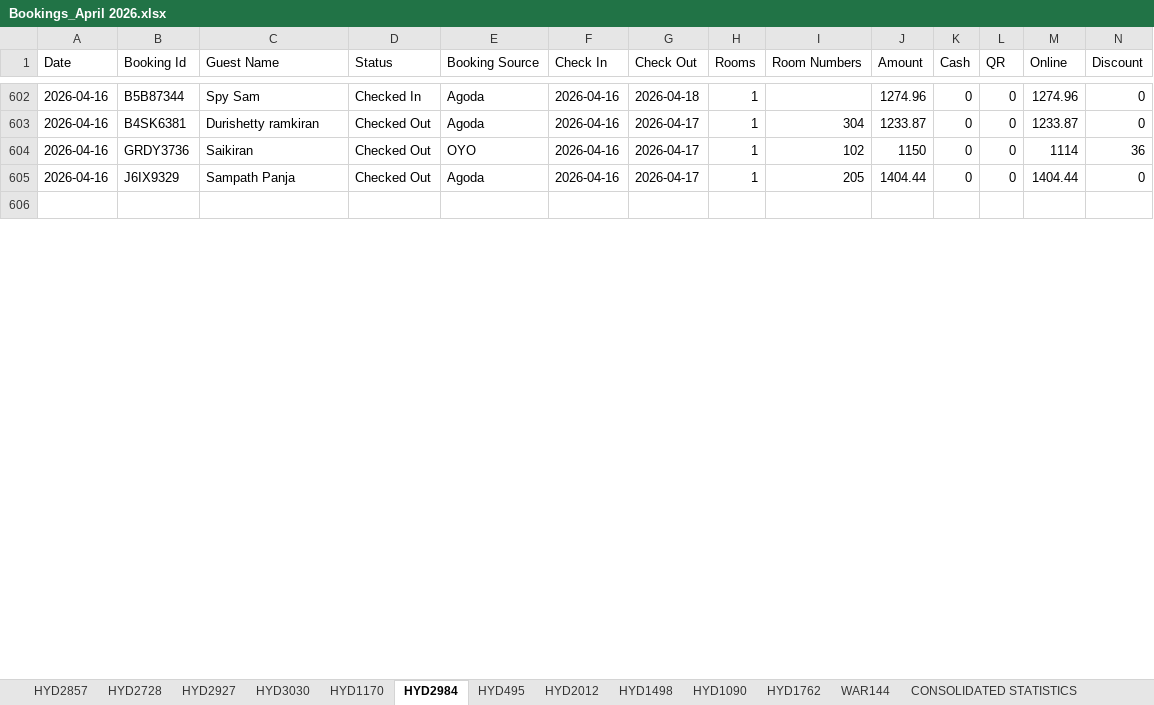
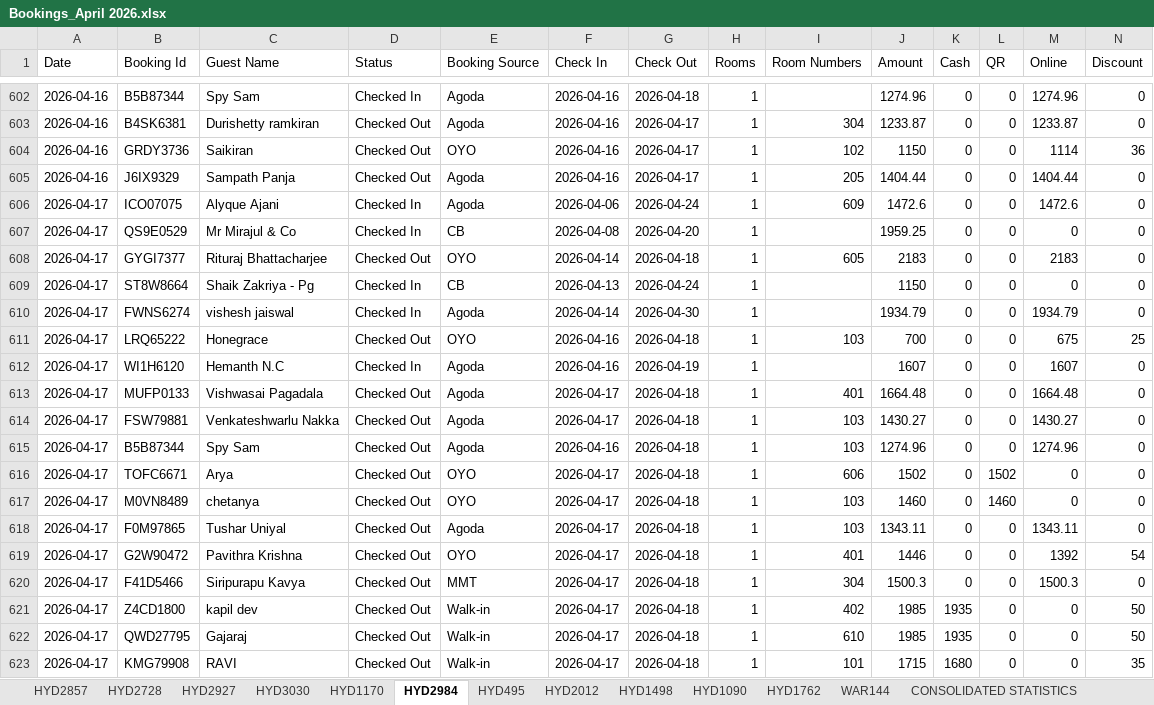
Before and after one commit to propertiesgrouphyd-manager/reports, an Excel workbook: Bookings_April 2026.xlsx, sheet HYD2984, drawn as a sheet; only a part is shown, gaps mark what is left out; the shorter side is filled out with more unchanged rows; values as stored, in another font and other column widths than the file's, no cell formats; rows hold the shown columns only; the diff covers the shown part only; the diff names each change by its address in the sheet, - before the commit and + after, or states it on an @@ line.

```diff
--- a/Bookings_April 2026.xlsx (sheet HYD2984)
+++ b/Bookings_April 2026.xlsx (sheet HYD2984)
+row 606: 2026-04-17 | ICO07075 | Alyque Ajani | Checked In | Agoda | 2026-04-06 | 2026-04-24 | 1 | 609 | 1472.6 | 0 | 0 | 1472.6 | 0
+row 607: 2026-04-17 | QS9E0529 | Mr Mirajul & Co | Checked In | CB | 2026-04-08 | 2026-04-20 | 1 |  | 1959.25 | 0 | 0 | 0 | 0
+row 608: 2026-04-17 | GYGI7377 | Rituraj Bhattacharjee | Checked Out | OYO | 2026-04-14 | 2026-04-18 | 1 | 605 | 2183 | 0 | 0 | 2183 | 0
+row 609: 2026-04-17 | ST8W8664 | Shaik Zakriya - Pg | Checked In | CB | 2026-04-13 | 2026-04-24 | 1 |  | 1150 | 0 | 0 | 0 | 0
+row 610: 2026-04-17 | FWNS6274 | vishesh jaiswal | Checked In | Agoda | 2026-04-14 | 2026-04-30 | 1 |  | 1934.79 | 0 | 0 | 1934.79 | 0
+row 611: 2026-04-17 | LRQ65222 | Honegrace | Checked Out | OYO | 2026-04-16 | 2026-04-18 | 1 | 103 | 700 | 0 | 0 | 675 | 25
+row 612: 2026-04-17 | WI1H6120 | Hemanth N.C | Checked In | Agoda | 2026-04-16 | 2026-04-19 | 1 |  | 1607 | 0 | 0 | 1607 | 0
+row 613: 2026-04-17 | MUFP0133 | Vishwasai Pagadala | Checked Out | Agoda | 2026-04-17 | 2026-04-18 | 1 | 401 | 1664.48 | 0 | 0 | 1664.48 | 0
+row 614: 2026-04-17 | FSW79881 | Venkateshwarlu Nakka | Checked Out | Agoda | 2026-04-17 | 2026-04-18 | 1 | 103 | 1430.27 | 0 | 0 | 1430.27 | 0
+row 615: 2026-04-17 | B5B87344 | Spy Sam | Checked Out | Agoda | 2026-04-16 | 2026-04-18 | 1 | 103 | 1274.96 | 0 | 0 | 1274.96 | 0
+row 616: 2026-04-17 | TOFC6671 | Arya | Checked Out | OYO | 2026-04-17 | 2026-04-18 | 1 | 606 | 1502 | 0 | 1502 | 0 | 0
+row 617: 2026-04-17 | M0VN8489 | chetanya | Checked Out | OYO | 2026-04-17 | 2026-04-18 | 1 | 103 | 1460 | 0 | 1460 | 0 | 0
+row 618: 2026-04-17 | F0M97865 | Tushar Uniyal | Checked Out | Agoda | 2026-04-17 | 2026-04-18 | 1 | 103 | 1343.11 | 0 | 0 | 1343.11 | 0
+row 619: 2026-04-17 | G2W90472 | Pavithra Krishna | Checked Out | OYO | 2026-04-17 | 2026-04-18 | 1 | 401 | 1446 | 0 | 0 | 1392 | 54
+row 620: 2026-04-17 | F41D5466 | Siripurapu Kavya | Checked Out | MMT | 2026-04-17 | 2026-04-18 | 1 | 304 | 1500.3 | 0 | 0 | 1500.3 | 0
+row 621: 2026-04-17 | Z4CD1800 | kapil dev | Checked Out | Walk-in | 2026-04-17 | 2026-04-18 | 1 | 402 | 1985 | 1935 | 0 | 0 | 50
+row 622: 2026-04-17 | QWD27795 | Gajaraj | Checked Out | Walk-in | 2026-04-17 | 2026-04-18 | 1 | 610 | 1985 | 1935 | 0 | 0 | 50
+row 623: 2026-04-17 | KMG79908 | RAVI | Checked Out | Walk-in | 2026-04-17 | 2026-04-18 | 1 | 101 | 1715 | 1680 | 0 | 0 | 35
```
Also changed, not shown: 19 added rows, 3 removed rows and 38 edited cells elsewhere in this sheet, sheet HYD1170, sheet HYD2728, sheet HYD2927, sheet CONSOLIDATED STATISTICS, sheet HYD1762, sheet HYD2857, 6 more sheets, cell formats.
